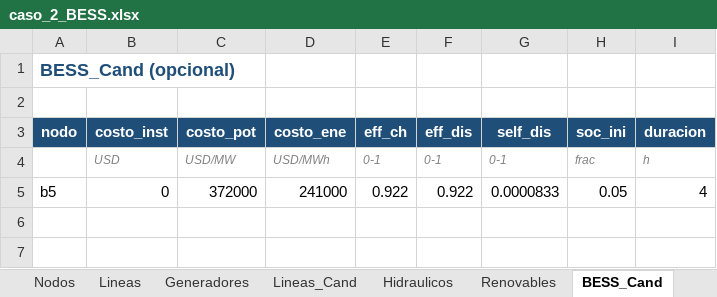
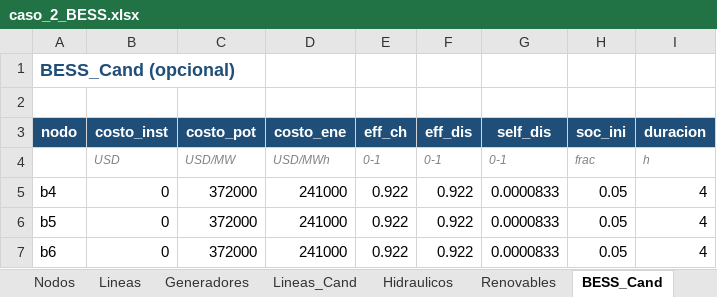
Before and after one commit to dalindop/BESS_FACTS_master, an Excel workbook: 01_Data/03_Test_Cases/caso_2_BESS.xlsx, sheet BESS_Cand, drawn as a sheet; values as stored, in another font and other column widths than the file's, no borders; the diff names each change by its address in the sheet, - before the commit and + after, or states it on an @@ line.

```diff
--- a/01_Data/03_Test_Cases/caso_2_BESS.xlsx (sheet BESS_Cand)
+++ b/01_Data/03_Test_Cases/caso_2_BESS.xlsx (sheet BESS_Cand)
+row 5: b4 | 0 | 372000 | 241000 | 0.922 | 0.922 | 0.0000833 | 0.05 | 4
+row 7: b6 | 0 | 372000 | 241000 | 0.922 | 0.922 | 0.0000833 | 0.05 | 4
```
Also changed, not shown: sheet Lineas_Cand, sheet Config, 01_Data/03_Test_Cases/caso_0_Base.xlsx, 01_Data/03_Test_Cases/caso_1_Linea.xlsx, 10 other files.
